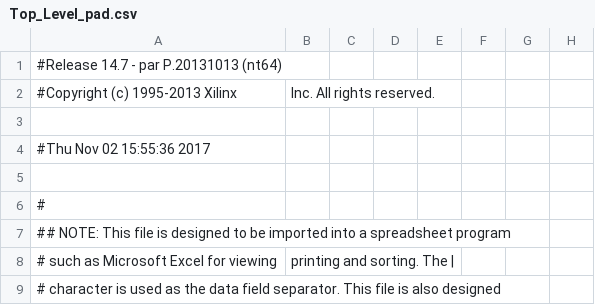
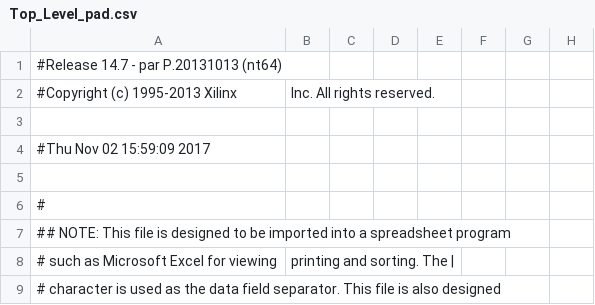
Before and after one commit to rosswelltiongco/CPU, a CSV file: Integer_Data_path/Top_Level_pad.csv, drawn as a sheet; only a part is shown; the diff names each change by its address in the sheet, - before the commit and + after, or states it on an @@ line.

```diff
--- a/Integer_Data_path/Top_Level_pad.csv
+++ b/Integer_Data_path/Top_Level_pad.csv
-A4: #Thu Nov 02 15:55:36 2017
+A4: #Thu Nov 02 15:59:09 2017
```
Also changed, not shown: 46 other files.
